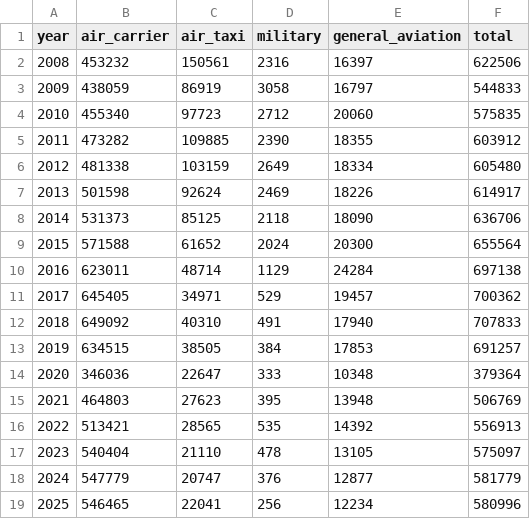
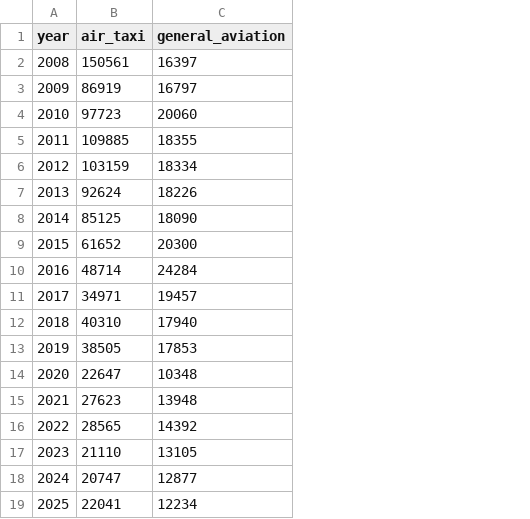
Before and after one commit to swyftos/airportsimn, a CSV file: alan/elia_output/data/processed/lawa_annual_10yr.csv, drawn as a sheet; the diff names each change by its address in the sheet, - before the commit and + after, or states it on an @@ line.

```diff
--- a/alan/elia_output/data/processed/lawa_annual_10yr.csv
+++ b/alan/elia_output/data/processed/lawa_annual_10yr.csv
-column B (air_carrier), rows 2-19: 453232 | 438059 | 455340 | 473282 | 481338 | 501598 | 531373 | 571588 | 623011 | 645405 | 649092 | 634515 | 346036 | 464803 | 513421 | 540404 | 547779 | 546465
-column D (military), rows 2-19: 2316 | 3058 | 2712 | 2390 | 2649 | 2469 | 2118 | 2024 | 1129 | 529 | 491 | 384 | 333 | 395 | 535 | 478 | 376 | 256
-column F (total), rows 2-19: 622506 | 544833 | 575835 | 603912 | 605480 | 614917 | 636706 | 655564 | 697138 | 700362 | 707833 | 691257 | 379364 | 506769 | 556913 | 575097 | 581779 | 580996
```
Also changed, not shown: alan/elia_output/data/processed/lawa_monthly_movements.csv, alan/elia_output/data/processed/lax_monthly_movements.csv, 16 other files.
